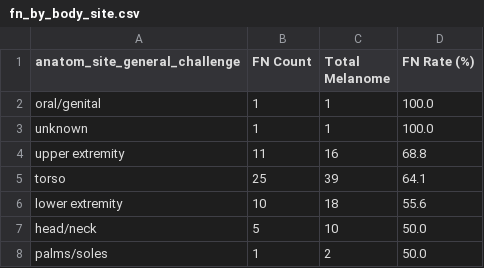
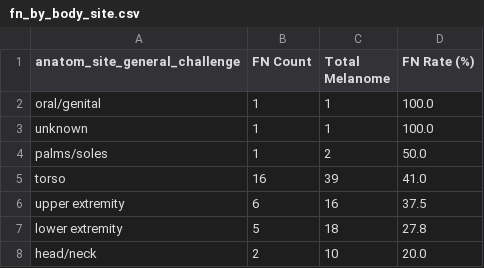
Before and after one commit to sarruja/MLDM2-MelanomaClassification, a CSV file: results/multimodal/error_analysis/fn_by_body_site.csv, drawn as a sheet; removed rows and columns are numbered as before the commit, all else as after; the diff names each change by its address in the sheet, - before the commit and + after, or states it on an @@ line.

```diff
--- a/results/multimodal/error_analysis/fn_by_body_site.csv
+++ b/results/multimodal/error_analysis/fn_by_body_site.csv
-row 4: upper extremity | 11 | 16 | 68.8
-row 5: torso | 25 | 39 | 64.1
-row 6: lower extremity | 10 | 18 | 55.6
-row 7: head/neck | 5 | 10 | 50.0
+row 5: torso | 16 | 39 | 41.0
+row 6: upper extremity | 6 | 16 | 37.5
+row 7: lower extremity | 5 | 18 | 27.8
+row 8: head/neck | 2 | 10 | 20.0
```
Also changed, not shown: results/multimodal/error_analysis/predictions.csv, 8 other files.
